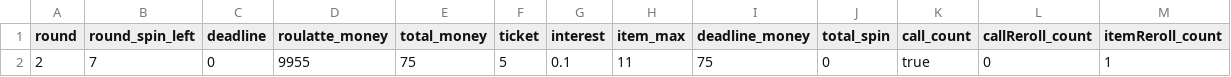
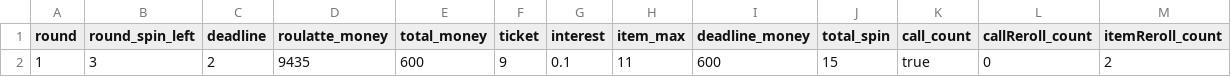
Before and after one commit to bestash1278/Cloverpit, a CSV file: data/user_save.csv, drawn as a sheet; only a part is shown; the diff names each change by its address in the sheet, - before the commit and + after, or states it on an @@ line.

```diff
--- a/data/user_save.csv
+++ b/data/user_save.csv
-A2 (round): 2
+A2 (round): 1
-B2 (round_spin_left): 7
+B2 (round_spin_left): 3
-C2 (deadline): 0
+C2 (deadline): 2
-D2 (roulatte_money): 9955
+D2 (roulatte_money): 9435
-E2 (total_money): 75
+E2 (total_money): 600
-F2 (ticket): 5
+F2 (ticket): 9
-I2 (deadline_money): 75
+I2 (deadline_money): 600
-J2 (total_spin): 0
+J2 (total_spin): 15
-M2 (itemReroll_count): 1
+M2 (itemReroll_count): 2
```
Also changed, not shown: 1 other file.
